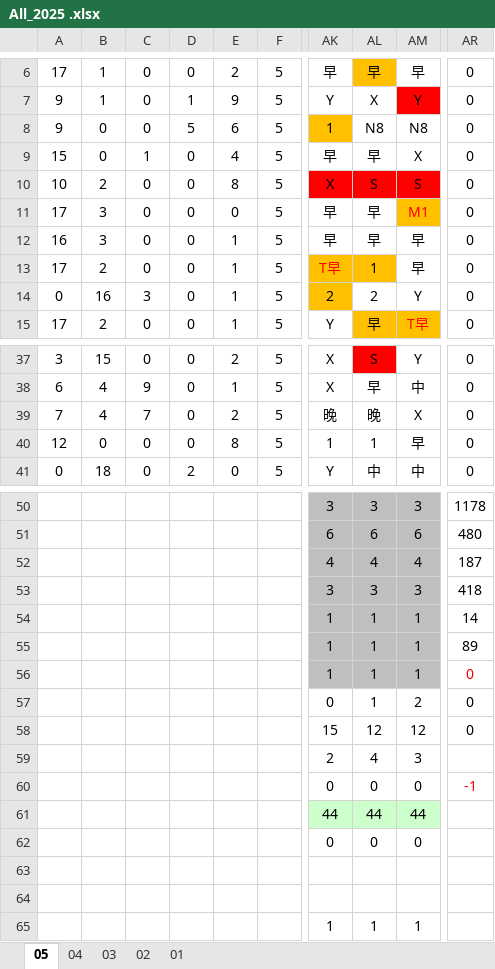
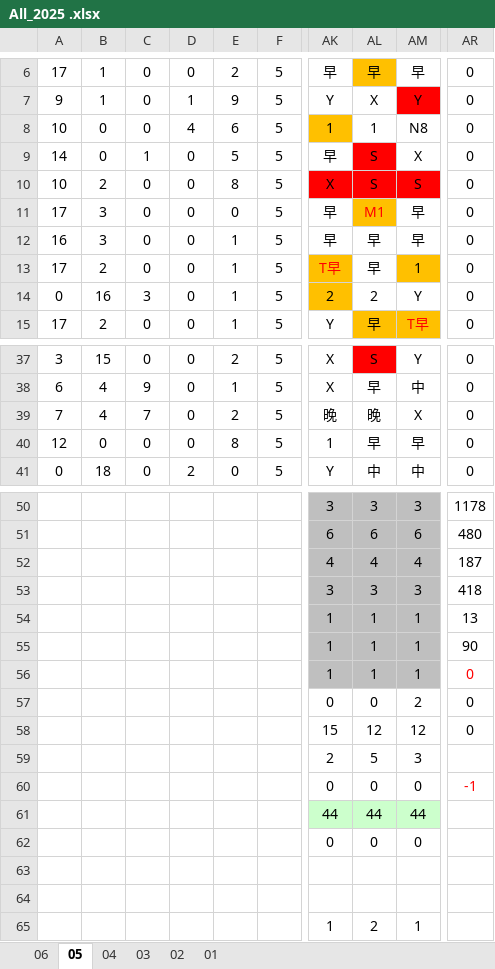
Before and after one commit to JasonHsuFet/Working_Shift, an Excel workbook: All_2025 .xlsx, sheet 05, drawn as a sheet; only a part is shown, gaps mark what is left out; values as stored, in another font and other column widths than the file's, no borders; conditional formats not drawn; the diff names each change by its address in the sheet, - before the commit and + after, or states it on an @@ line.

```diff
--- a/All_2025 .xlsx (sheet 05)
+++ b/All_2025 .xlsx (sheet 05)
+sheet tab: 06
-A8: 9
+A8: 10
-D8: 5
+D8: 4
-AL8: N8
+AL8: 1
-A9: 15
+A9: 14
-E9: 4
+E9: 5
-AL9: 早
+AL9: S
-AL9 fill: none
+AL9 fill: #FF0000
-AL11: 早
+AL11: M1
@@ AL11 fill: none → #FFC000, text colour: black → #FF0000 @@
-AM11: M1
+AM11: 早
@@ AM11 fill: #FFC000 → none, text colour: #FF0000 → black @@
-AL13: 1
+AL13: 早
-AL13 fill: #FFC000
+AL13 fill: none
-AM13: 早
+AM13: 1
-AM13 fill: none
+AM13 fill: #FFC000
-AL40: 1
+AL40: 早
-AR54: 14
+AR54: 13
-AR55: 89
+AR55: 90
-AL57: 1
+AL57: 0
-AL59: 4
+AL59: 5
-AL65: 1
+AL65: 2
```
